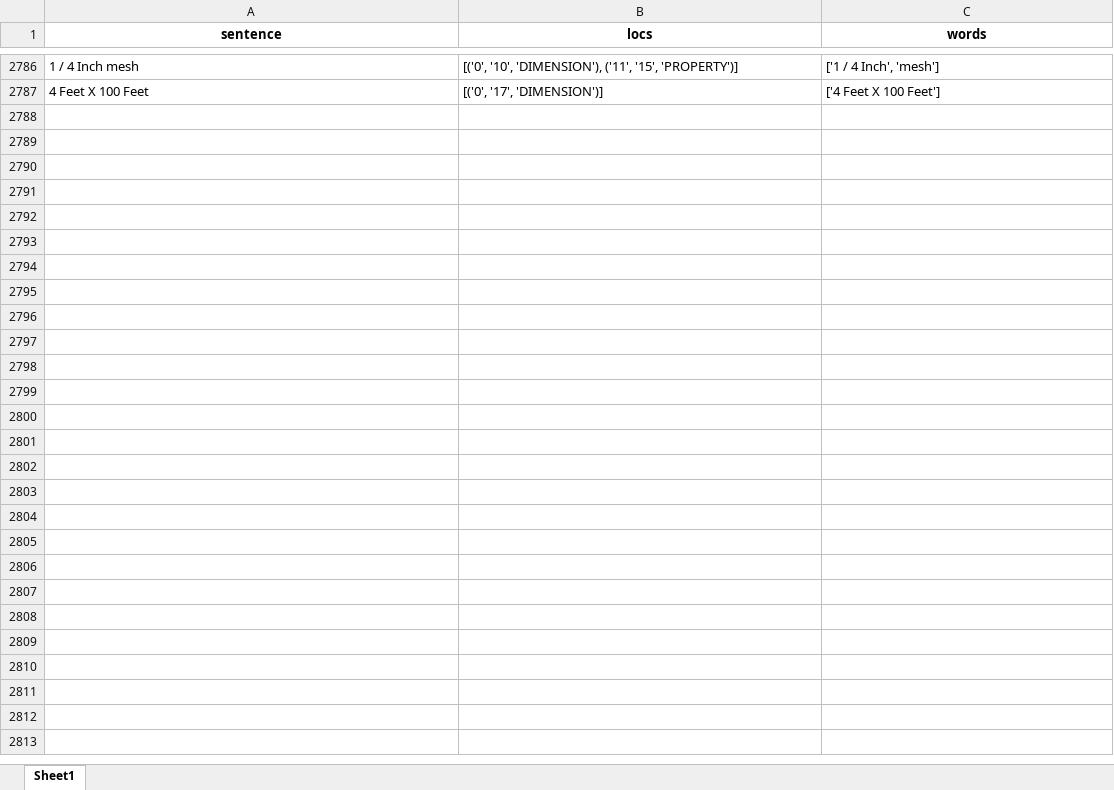
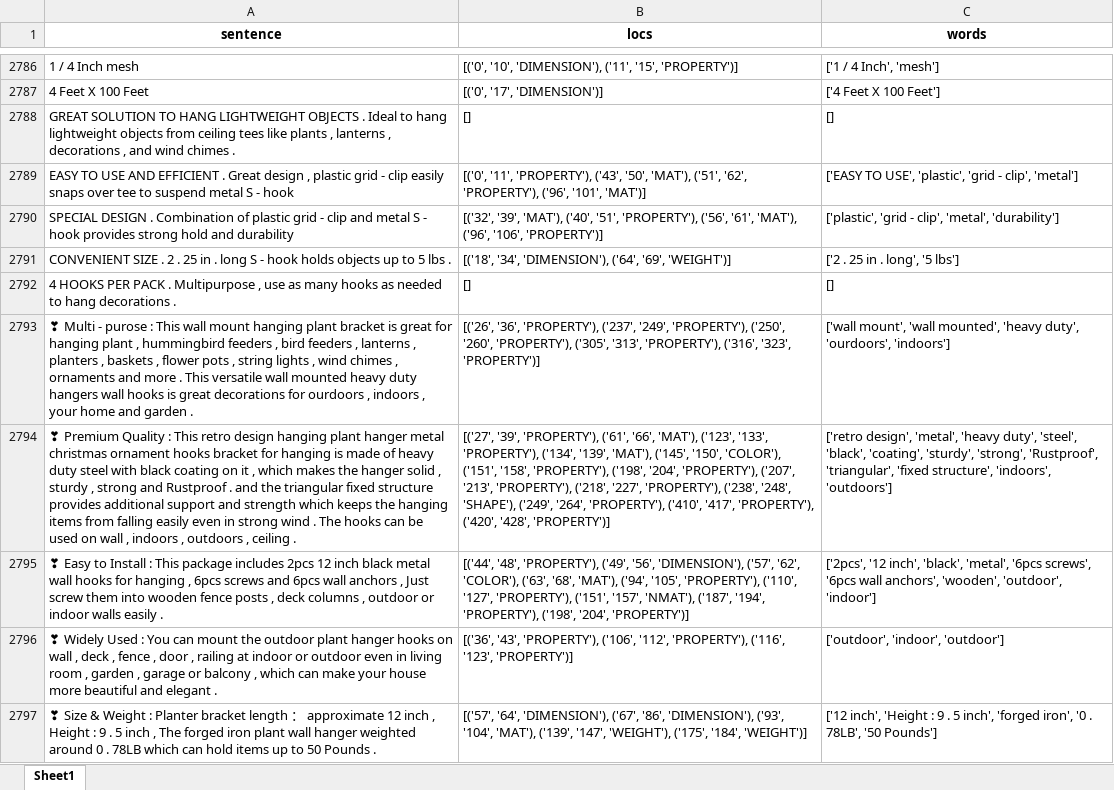
Before and after one commit to tanluuuuuuu/product-attribution-extraction, an Excel workbook: data/raw_data_restore_uppercase.xlsx, sheet Sheet1, drawn as a sheet; only a part is shown, gaps mark what is left out; values as stored, in another font and other column widths than the file's, no borders; the diff covers the shown part only; the diff names each change by its address in the sheet, - before the commit and + after, or states it on an @@ line.

Commit message:
update datqa

```diff
--- a/data/raw_data_restore_uppercase.xlsx (sheet Sheet1)
+++ b/data/raw_data_restore_uppercase.xlsx (sheet Sheet1)
+row 2788: GREAT SOLUTION TO HANG LIGHTWEIGHT OBJECTS . Ideal to hang lightweight objects from ceiling tees like plants , lanterns , decorations , and wind chimes . | [] | []
+row 2789: EASY TO USE AND EFFICIENT . Great design , plastic grid - clip easily snaps over tee to suspend metal S - hook | [('0', '11', 'PROPERTY'), ('43', '50', 'MAT'), ('51', '62', 'PROPERTY'), ('96', '101', 'MAT')] | ['EASY TO USE', 'plastic', 'grid - clip', 'metal']
+row 2790: SPECIAL DESIGN . Combination of plastic grid - clip and metal S - hook provides strong hold and durability | [('32', '39', 'MAT'), ('40', '51', 'PROPERTY'), ('56', '61', 'MAT'), ('96', '106', 'PROPERTY')] | ['plastic', 'grid - clip', 'metal', 'durability']
+row 2791: CONVENIENT SIZE . 2 . 25 in . long S - hook holds objects up to 5 lbs . | [('18', '34', 'DIMENSION'), ('64', '69', 'WEIGHT')] | ['2 . 25 in . long', '5 lbs']
+row 2792: 4 HOOKS PER PACK . Multipurpose , use as many hooks as needed to hang decorations . | [] | []
+row 2793: ❣ Multi - purose : This wall mount hanging plant bracket is great for hanging plant , hummingbird feeders , bird feeders , lanterns , planters , baskets , flower pots , string lights , wind chimes , ornaments and more . This versatile wall mounted heavy duty hangers wall hooks is great decorations for ourdoors , indoors , your home and garden . | [('26', '36', 'PROPERTY'), ('237', '249', 'PROPERTY'), ('250', '260', 'PROPERTY'), ('305', '313', 'PROPERTY'), ('316', '323', 'PROPERTY')] | ['wall mount', 'wall mounted', 'heavy duty', 'ourdoors', 'indoors']
+row 2794: ❣ Premium Quality : This retro design hanging plant hanger metal christmas ornament hooks bracket for hanging is made of heavy duty steel with black coating on it , which makes the hanger solid , sturdy , strong and Rustproof . and the triangular fixed structure provides additional support and strength which keeps the hanging items from falling easily even in strong wind . The hooks can be used on wall , indoors , outdoors , ceiling . | [('27', '39', 'PROPERTY'), ('61', '66', 'MAT'), ('123', '133', 'PROPERTY'), ('134', '139', 'MAT'), ('145', '150', 'COLOR'), ('151', '158', 'PROPERTY'), ('198', '204', 'PROPERTY'), ('207', '213', 'PROPERTY'), ('218', '227', 'PROPERTY'), ('238', '248', 'SHAPE'), ('249', '264', 'PROPERTY'), ('410', '417', 'PROPERTY'), ('420', '428', 'PROPERTY')] | ['retro design', 'metal', 'heavy duty', 'steel', 'black', 'coating', 'sturdy', 'strong', 'Rustproof', 'triangular', 'fixed structure', 'indoors', 'outdoors']
+row 2795: ❣ Easy to Install : This package includes 2pcs 12 inch black metal wall hooks for hanging , 6pcs screws and 6pcs wall anchors , Just screw them into wooden fence posts , deck columns , outdoor or indoor walls easily . | [('44', '48', 'PROPERTY'), ('49', '56', 'DIMENSION'), ('57', '62', 'COLOR'), ('63', '68', 'MAT'), ('94', '105', 'PROPERTY'), ('110', '127', 'PROPERTY'), ('151', '157', 'NMAT'), ('187', '194', 'PROPERTY'), ('198', '204', 'PROPERTY')] | ['2pcs', '12 inch', 'black', 'metal', '6pcs screws', '6pcs wall anchors', 'wooden', 'outdoor', 'indoor']
+row 2796: ❣ Widely Used : You can mount the outdoor plant hanger hooks on wall , deck , fence , door , railing at indoor or outdoor even in living room , garden , garage or balcony , which can make your house more beautiful and elegant . | [('36', '43', 'PROPERTY'), ('106', '112', 'PROPERTY'), ('116', '123', 'PROPERTY')] | ['outdoor', 'indoor', 'outdoor']
+row 2797: ❣ Size & Weight : Planter bracket length ： approximate 12 inch , Height : 9 . 5 inch , The forged iron plant wall hanger weighted around 0 . 78LB which can hold items up to 50 Pounds . | [('57', '64', 'DIMENSION'), ('67', '86', 'DIMENSION'), ('93', '104', 'MAT'), ('139', '147', 'WEIGHT'), ('175', '184', 'WEIGHT')] | ['12 inch', 'Height : 9 . 5 inch', 'forged iron', '0 . 78LB', '50 Pounds']
```
Also changed, not shown: 514 added rows and 2 edited cells elsewhere in this sheet.
